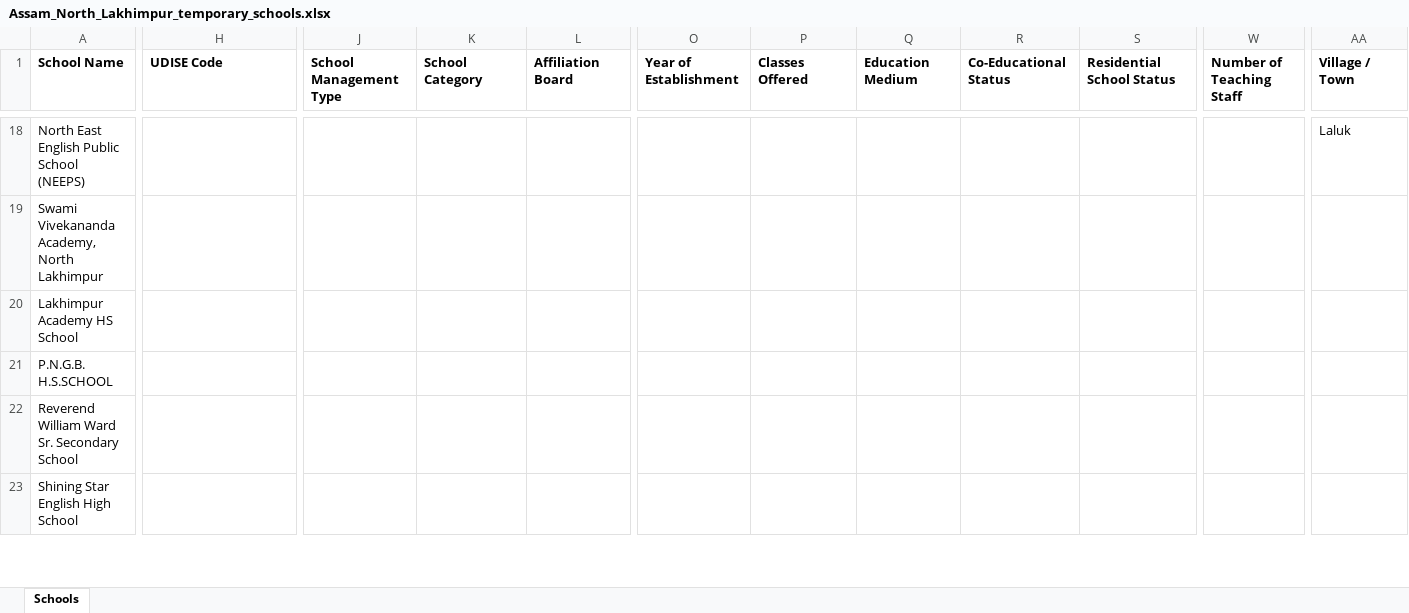
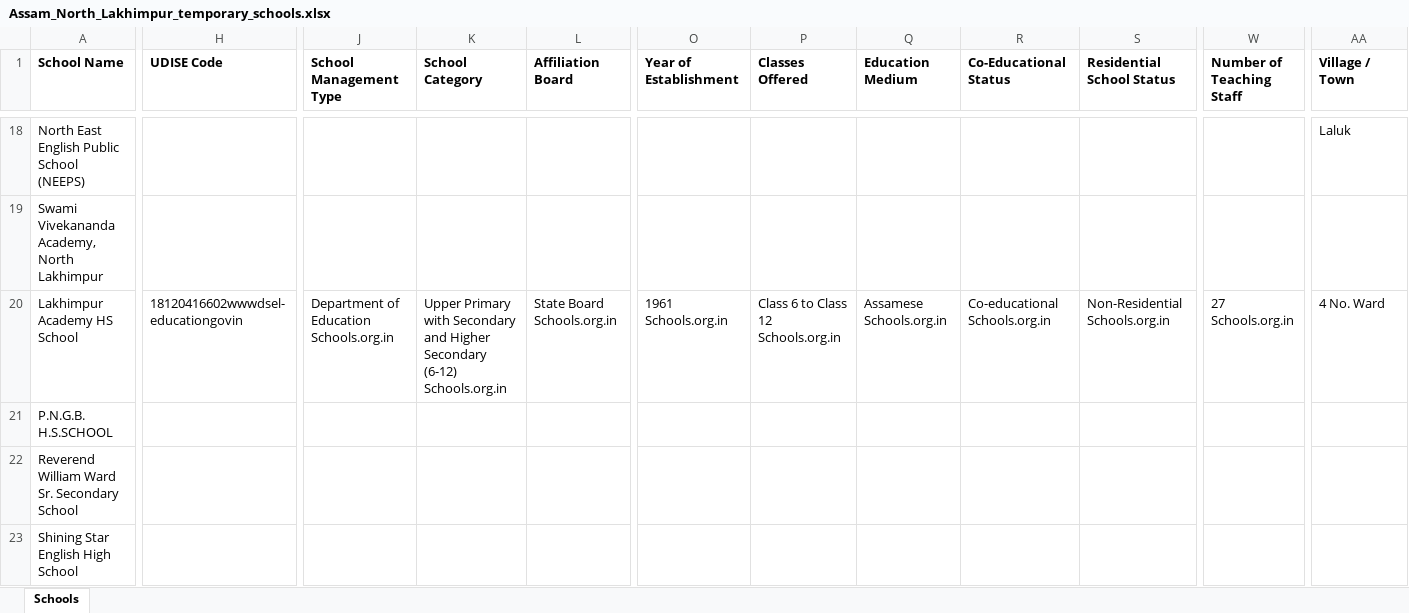
Before and after one commit to anandsagar6/School_Data_Scraper, an Excel workbook: Temp_Data/Assam_North_Lakhimpur_temporary_schools.xlsx, sheet Schools, drawn as a sheet; only a part is shown, gaps mark what is left out; values as stored, in another font and other column widths than the file's, no borders; the diff covers the shown part only; the diff names each change by its address in the sheet, - before the commit and + after, or states it on an @@ line.

Commit message:
school data: school saved in North Lakhimpur (rank 2/10)

```diff
--- a/Temp_Data/Assam_North_Lakhimpur_temporary_schools.xlsx (sheet Schools)
+++ b/Temp_Data/Assam_North_Lakhimpur_temporary_schools.xlsx (sheet Schools)
-H20 (UDISE Code): (empty)
+H20 (UDISE Code): 18120416602wwwdsel-educationgovin
-J20 (School Management Type): (empty)
+J20 (School Management Type): Department of Education Schools.org.in
-K20 (School Category): (empty)
+K20 (School Category): Upper Primary with Secondary and Higher Secondary (6-12) Schools.org.in
-L20 (Affiliation Board): (empty)
+L20 (Affiliation Board): State Board Schools.org.in
-O20 (Year of Establishment): (empty)
+O20 (Year of Establishment): 1961 Schools.org.in
-P20 (Classes Offered): (empty)
+P20 (Classes Offered): Class 6 to Class 12 Schools.org.in
-Q20 (Education Medium): (empty)
+Q20 (Education Medium): Assamese Schools.org.in
-R20 (Co-Educational Status): (empty)
+R20 (Co-Educational Status): Co-educational Schools.org.in
-S20 (Residential School Status): (empty)
+S20 (Residential School Status): Non-Residential Schools.org.in
-W20 (Number of Teaching Staff): (empty)
+W20 (Number of Teaching Staff): 27 Schools.org.in
-AA20 (Village / Town): (empty)
+AA20 (Village / Town): 4 No. Ward
```
Also changed, not shown: 11 edited cells elsewhere in this sheet, 1 other file.
